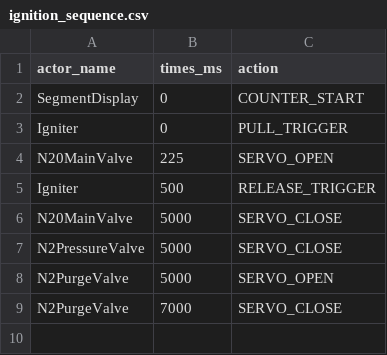
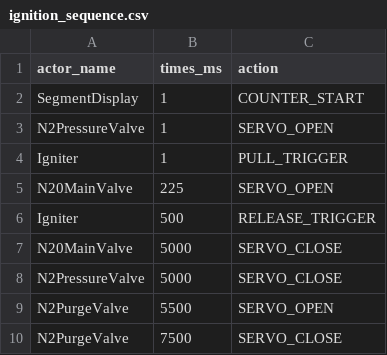
Before and after one commit to tudsat-rocket/balrog-control, a CSV file: config/operations/ignition_sequence.csv, drawn as a sheet.

Commit message:
Fixed ignition sequence. Makes sure that N2PressureValve is open.

```diff
--- a/config/operations/ignition_sequence.csv
+++ b/config/operations/ignition_sequence.csv
@@ -1,4 +1,5 @@
 actor_name,times_ms,action
-SegmentDisplay,0,COUNTER_START
-Igniter,0,PULL_TRIGGER
+SegmentDisplay,1,COUNTER_START
+N2PressureValve,1,SERVO_OPEN
+Igniter,1,PULL_TRIGGER
 N20MainValve,225,SERVO_OPEN
@@ -7,3 +8,3 @@ N20MainValve,5000,SERVO_CLOSE
 N2PressureValve,5000,SERVO_CLOSE
-N2PurgeValve,5000,SERVO_OPEN
-N2PurgeValve,7000,SERVO_CLOSE
+N2PurgeValve,5500,SERVO_OPEN
+N2PurgeValve,7500,SERVO_CLOSE
```
